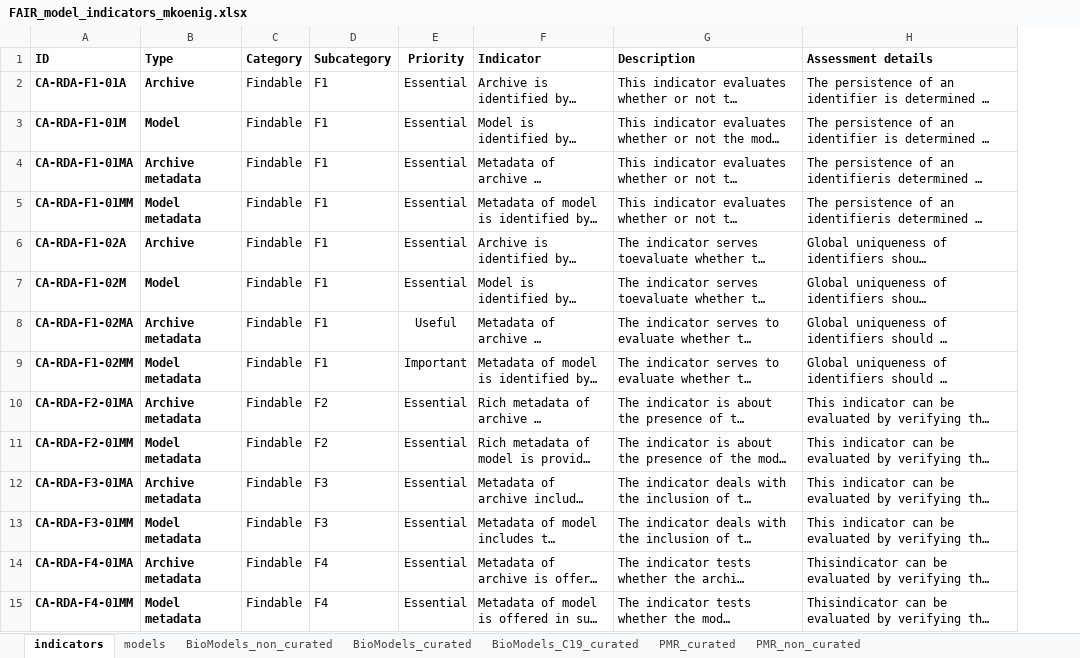
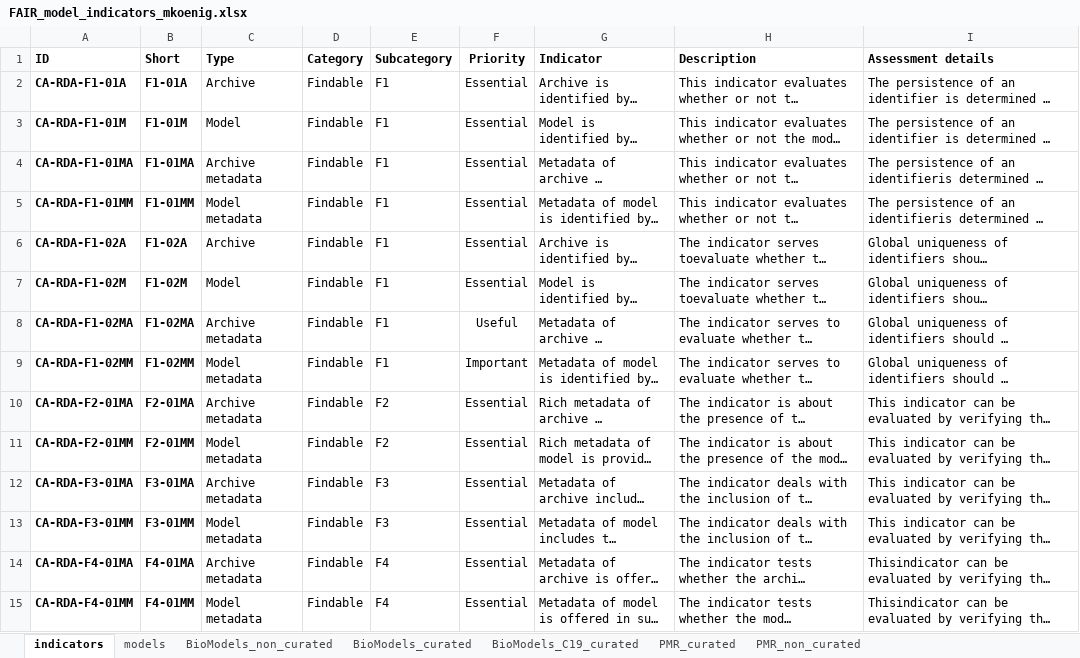
Before and after one commit to FAIR-CA-indicators/fair-ca-visualization, an Excel workbook: data/FAIR_model_indicators_mkoenig.xlsx, sheet indicators, drawn as a sheet; only a part is shown; long unchanged cells end in …; values as stored, in another font and other column widths than the file's, no borders; addresses are those after the commit; the diff covers the shown part only; the diff names each change by its address in the sheet, - before the commit and + after, or states it on an @@ line.

Commit message:
improve data

```diff
--- a/data/FAIR_model_indicators_mkoenig.xlsx (sheet indicators)
+++ b/data/FAIR_model_indicators_mkoenig.xlsx (sheet indicators)
+column B (Short), rows 2-15: F1-01A | F1-01M | F1-01MA | F1-01MM | F1-02A | F1-02M | F1-02MA | F1-02MM | F2-01MA | F2-01MM | F3-01MA | F3-01MM | F4-01MA | F4-01MM
-C2:C15 bold: on
+C2:C15 bold: off
```
Also changed, not shown: cell formats elsewhere in this sheet, formulas that keep their value, 10 other files.
